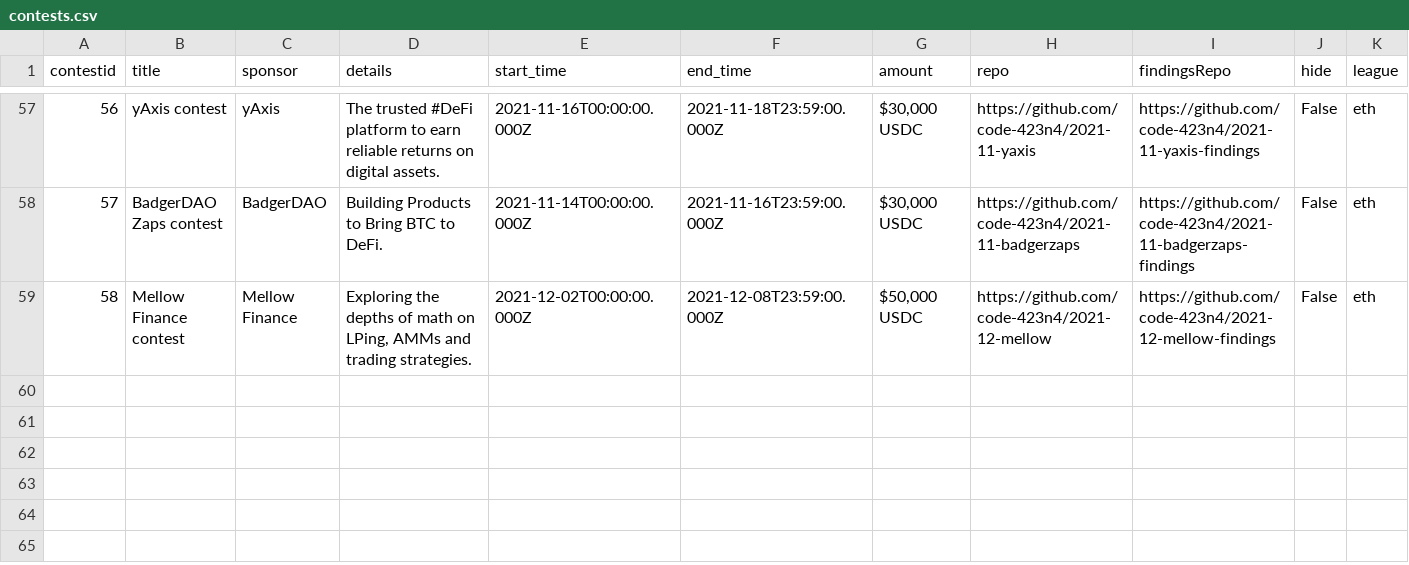
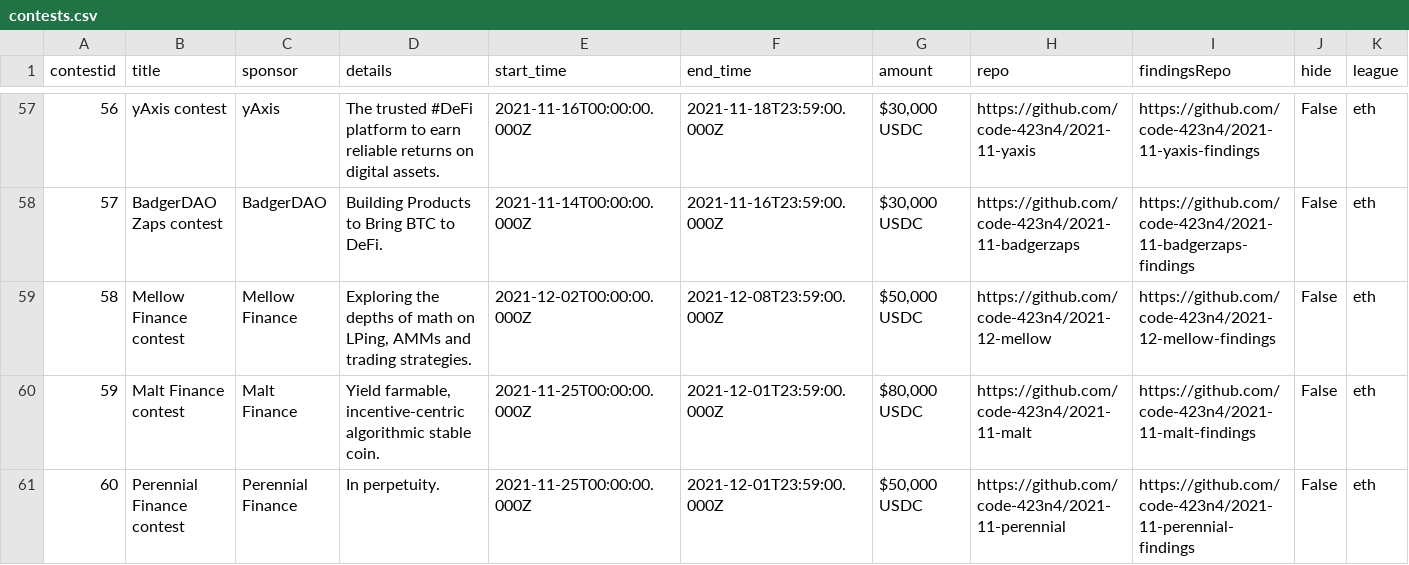
Before and after one commit to code-423n4/code423n4.com, a CSV file: _data/contests/contests.csv, drawn as a sheet; only a part is shown, gaps mark what is left out; the diff names each change by its address in the sheet, - before the commit and + after, or states it on an @@ line.

Commit message:
Update contests.csv

```diff
--- a/_data/contests/contests.csv
+++ b/_data/contests/contests.csv
+row 60: 59 | Malt Finance contest | Malt Finance | Yield farmable, incentive-centric algorithmic stable coin. | 2021-11-25T00:00:00.000Z | 2021-12-01T23:59:00.000Z | $80,000 USDC | https://github.com/code-423n4/2021-11-malt | https://github.com/code-423n4/2021-11-malt-findings | False | eth
+row 61: 60 | Perennial Finance contest | Perennial Finance | In perpetuity. | 2021-11-25T00:00:00.000Z | 2021-12-01T23:59:00.000Z | $50,000 USDC | https://github.com/code-423n4/2021-11-perennial | https://github.com/code-423n4/2021-11-perennial-findings | False | eth
```
